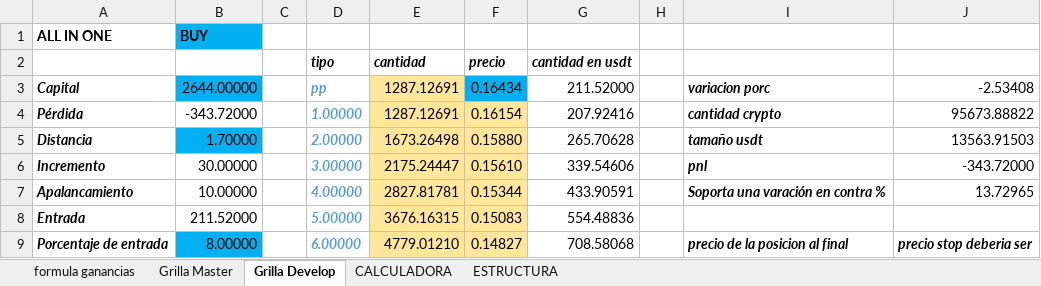
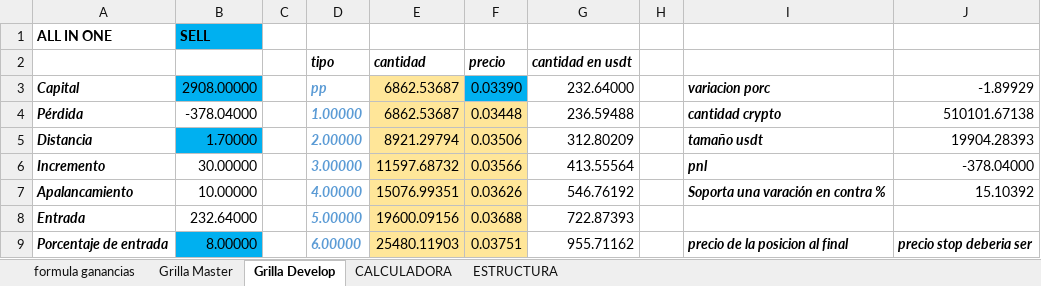
Before and after one commit to luisgomezzz/luchocrypto, an Excel workbook: SANTA3/FORMULAss.xlsx, sheet Grilla Develop, drawn as a sheet; only a part is shown; values as stored, in another font and other column widths than the file's, no borders; charts and pictures and conditional formats not drawn; the diff covers the shown part only; the diff names each change by its address in the sheet, - before the commit and + after, or states it on an @@ line.

Commit message:
actualizacion formulas

```diff
--- a/SANTA3/FORMULAss.xlsx (sheet Grilla Develop)
+++ b/SANTA3/FORMULAss.xlsx (sheet Grilla Develop)
-B1: BUY
+B1: SELL
-B3: 2644.00000
+B3: 2908.00000
-E3:E4: 1287.12691
+E3:E4: 6862.53687
-F3: 0.16434
+F3: 0.03390
-G3: 211.52000
+G3: 232.64000
-J3: -2.53408
+J3: -1.89929
-B4: -343.72000
+B4: -378.04000
-F4: 0.16154
+F4: 0.03448
-G4: 207.92416
+G4: 236.59488
-J4: 95673.88822
+J4: 510101.67138
-E5: 1673.26498
+E5: 8921.29794
-F5: 0.15880
+F5: 0.03506
-G5: 265.70628
+G5: 312.80209
-J5: 13563.91503
+J5: 19904.28393
-E6: 2175.24447
+E6: 11597.68732
-F6: 0.15610
+F6: 0.03566
-G6: 339.54606
+G6: 413.55564
-J6: -343.72000
+J6: -378.04000
-E7: 2827.81781
+E7: 15076.99351
-F7: 0.15344
+F7: 0.03626
-G7: 433.90591
+G7: 546.76192
-J7: 13.72965
+J7: 15.10392
-B8: 211.52000
+B8: 232.64000
-E8: 3676.16315
+E8: 19600.09156
-F8: 0.15083
+F8: 0.03688
-G8: 554.48836
+G8: 722.87393
-E9: 4779.01210
+E9: 25480.11903
-F9: 0.14827
+F9: 0.03751
-G9: 708.58068
+G9: 955.71162
```
Also changed, not shown: 3 added rows, 3 removed rows and 10 edited cells elsewhere in this sheet, charts or pictures.
